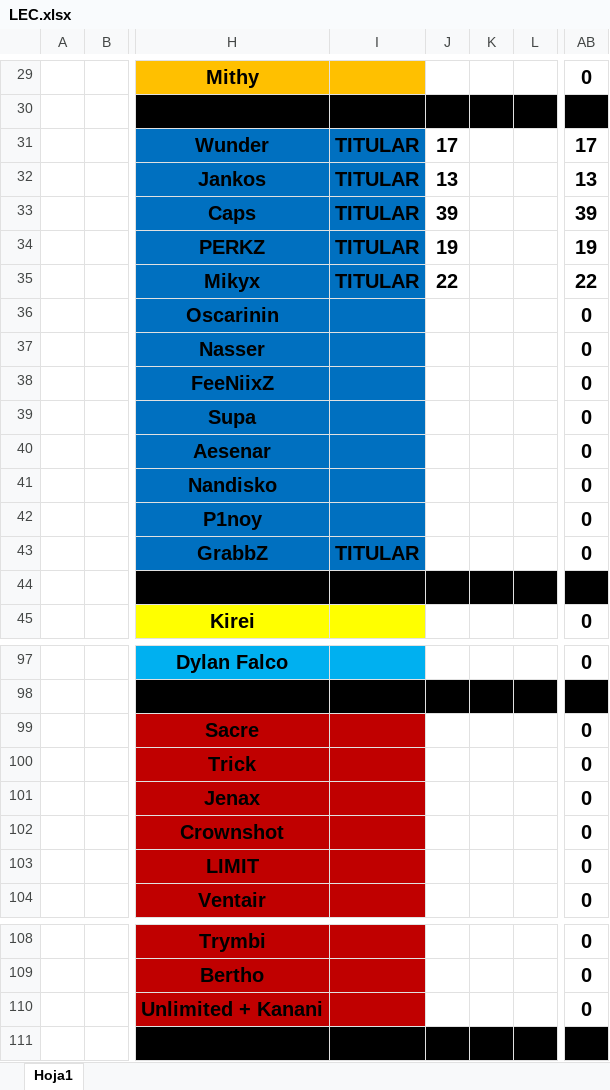
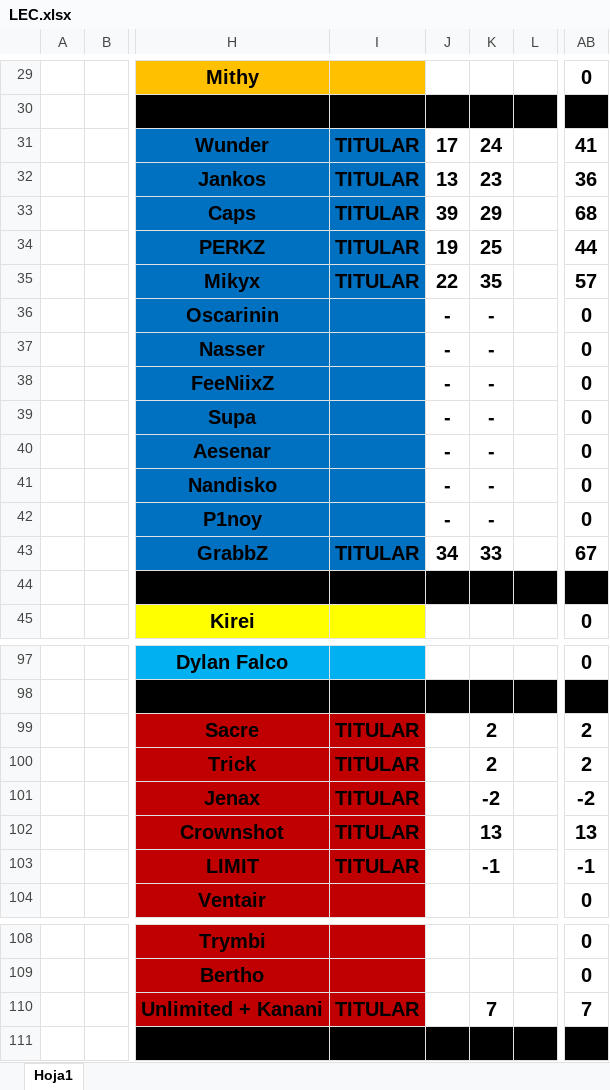
Before and after one commit to WildOsk/Fantasy-of-Legend, an Excel workbook: LEC.xlsx, sheet Hoja1, drawn as a sheet; only a part is shown, gaps mark what is left out; values as stored, in another font and other column widths than the file's, no borders; the diff covers the shown part only; the diff names each change by its address in the sheet, - before the commit and + after, or states it on an @@ line.

Commit message:
no message

```diff
--- a/LEC.xlsx (sheet Hoja1)
+++ b/LEC.xlsx (sheet Hoja1)
-K31: (empty)
+K31: 24
-AB31: 17
+AB31: 41
-K32: (empty)
+K32: 23
-AB32: 13
+AB32: 36
-K33: (empty)
+K33: 29
-AB33: 39
+AB33: 68
-K34: (empty)
+K34: 25
-AB34: 19
+AB34: 44
-K35: (empty)
+K35: 35
-AB35: 22
+AB35: 57
-J36:J42: (empty)
+J36:J42: -
-K36:K42: (empty)
+K36:K42: -
-J43: (empty)
+J43: 34
-K43: (empty)
+K43: 33
-AB43: 0
+AB43: 67
-I99:I103: (empty)
+I99:I103: TITULAR
-K99:K100: (empty)
+K99:K100: 2
-AB99:AB100: 0
+AB99:AB100: 2
-K101: (empty)
+K101: -2
-AB101: 0
+AB101: -2
-K102: (empty)
+K102: 13
-AB102: 0
+AB102: 13
-K103: (empty)
+K103: -1
-AB103: 0
+AB103: -1
-I110: (empty)
+I110: TITULAR
-K110: (empty)
+K110: 7
-AB110: 0
+AB110: 7
```
Also changed, not shown: 9 edited cells elsewhere in this sheet.
